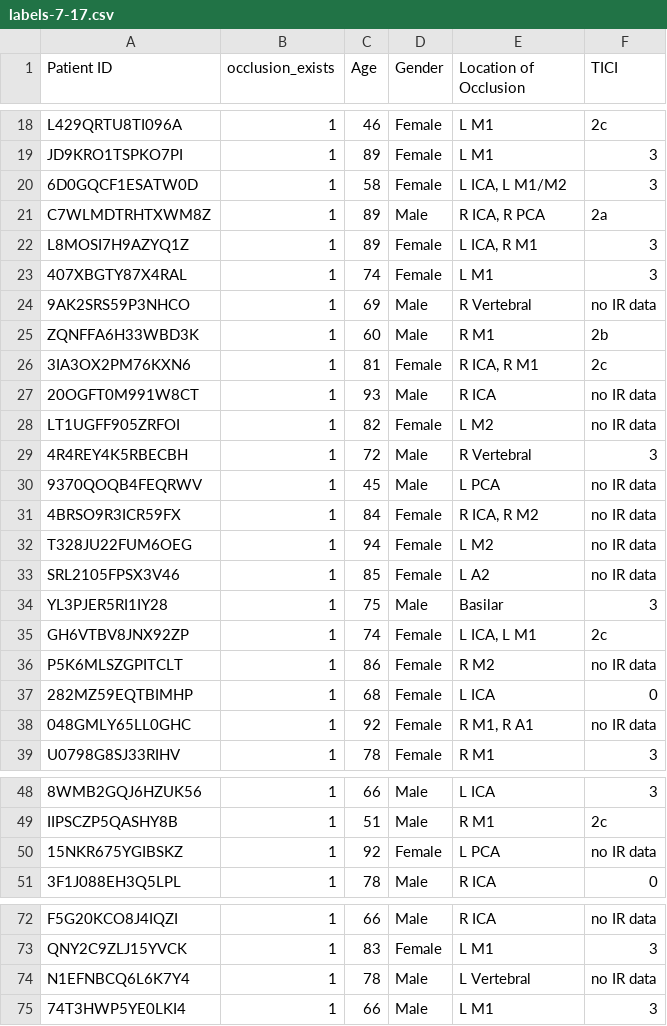
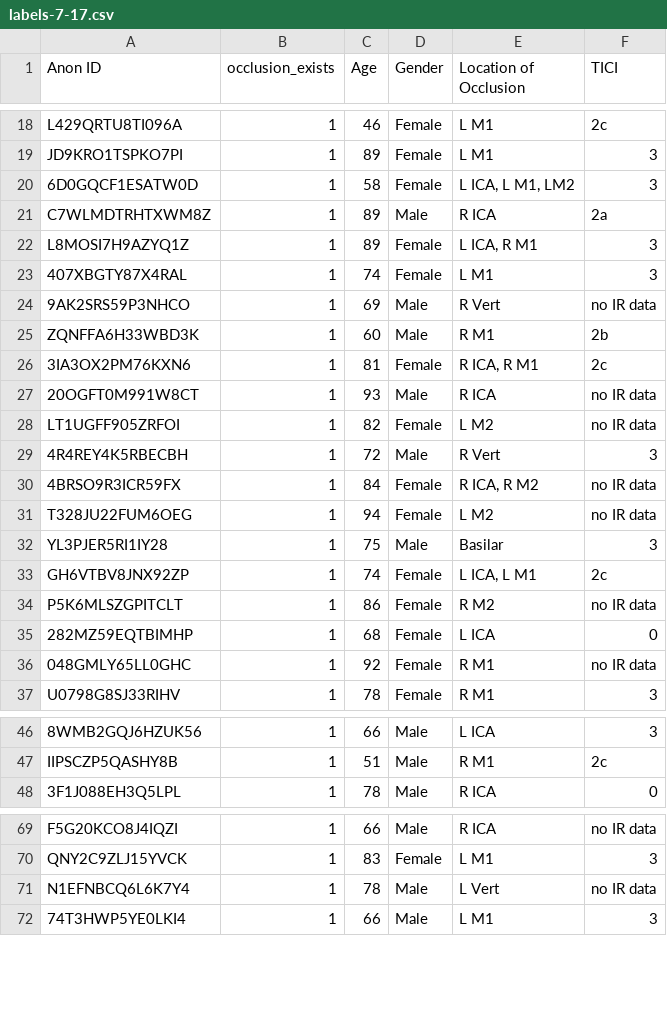
Before and after one commit to brown-mida/elvo, a CSV file: labels-7-17.csv, drawn as a sheet; only a part is shown, gaps mark what is left out; removed rows and columns are numbered as before the commit, all else as after; the diff covers the shown part only; the diff names each change by its address in the sheet, - before the commit and + after, or states it on an @@ line.

Commit message:
change name of id column to anon

```diff
--- a/labels-7-17.csv
+++ b/labels-7-17.csv
-A1: Patient ID
+A1: Anon ID
-E20 (Location of Occlusion): L ICA, L M1/M2
+E20 (Location of Occlusion): L ICA, L M1, LM2
-E21 (Location of Occlusion): R ICA, R PCA
+E21 (Location of Occlusion): R ICA
-E24 (Location of Occlusion): R Vertebral
+E24 (Location of Occlusion): R Vert
-E29 (Location of Occlusion): R Vertebral
+E29 (Location of Occlusion): R Vert
-row 30: 9370QOQB4FEQRWV | 1 | 45 | Male | L PCA | no IR data
-row 33: SRL2105FPSX3V46 | 1 | 85 | Female | L A2 | no IR data
-E36 (Location of Occlusion): R M1, R A1
+E36 (Location of Occlusion): R M1
-row 50: 15NKR675YGIBSKZ | 1 | 92 | Female | L PCA | no IR data
-E71 (Location of Occlusion): L Vertebral
+E71 (Location of Occlusion): L Vert
```
Also changed, not shown: 3 edited cells elsewhere in this file.
